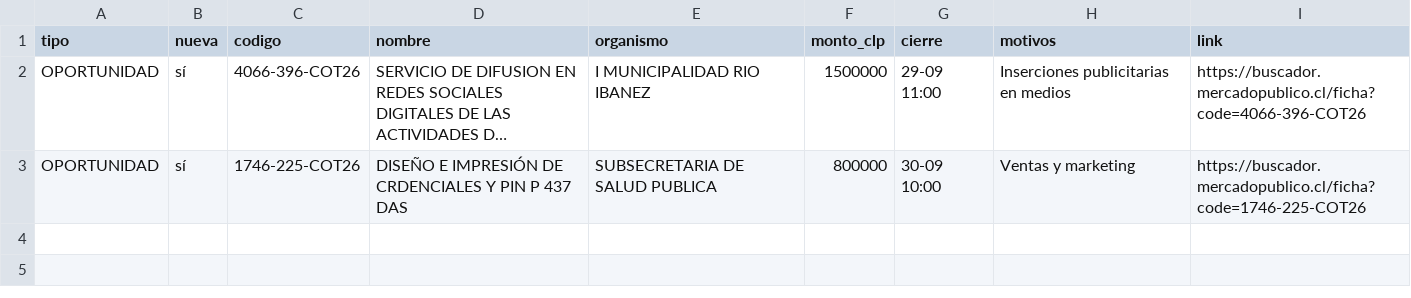
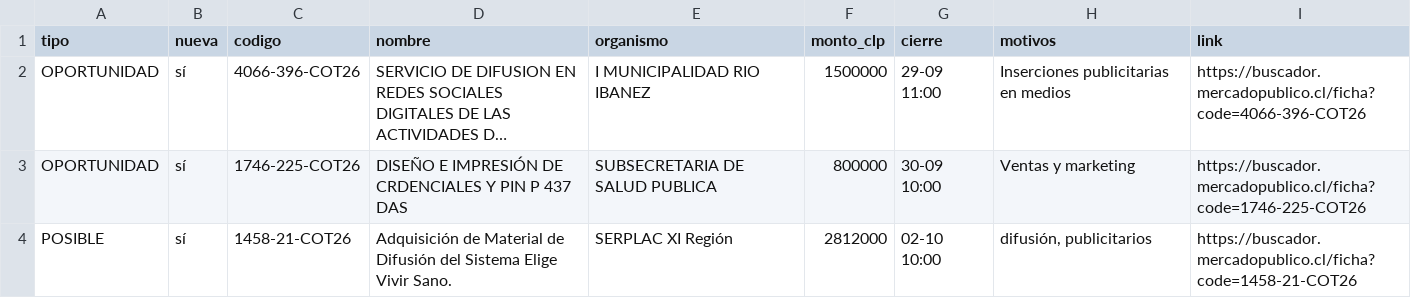
Before and after one commit to ricardoarevalo2/radar-aysen, a CSV file: docs/oportunidades.csv, drawn as a sheet; long unchanged cells end in …; the diff names each change by its address in the sheet, - before the commit and + after, or states it on an @@ line.

```diff
--- a/docs/oportunidades.csv
+++ b/docs/oportunidades.csv
+row 4: POSIBLE | sí | 1458-21-COT26 | Adquisición de Material de Difusión del Sistema Elige Vivir Sano. | SERPLAC XI Región | 2812000 | 02-10 10:00 | difusión, publicitarios | https://buscador.mercadopublico.cl/ficha?code=1458-21-COT26
```
Also changed, not shown: docs/z-f3312e8e/oportunidades.csv, 6 other files.
